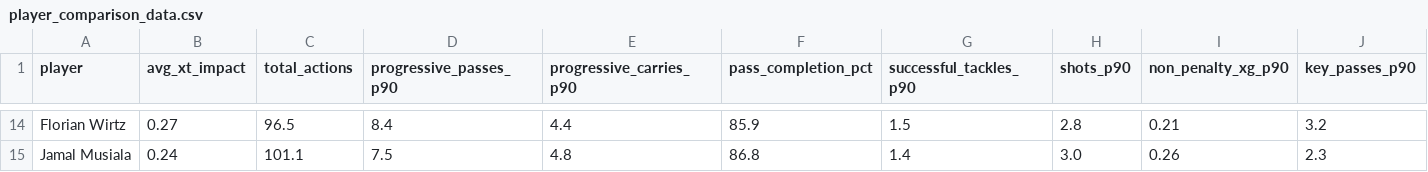
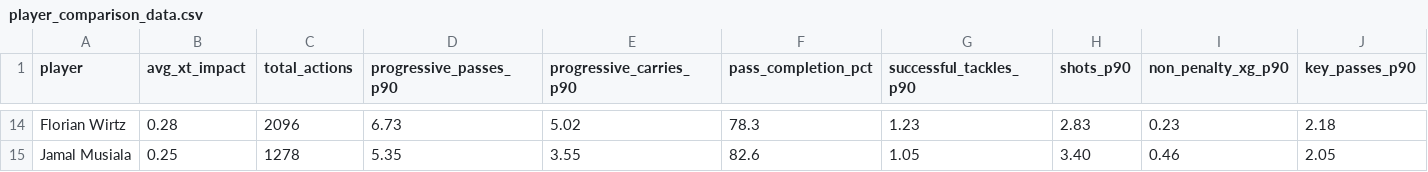
Before and after one commit to dipen-dra/thesis_final, a CSV file: player_comparison_data.csv, drawn as a sheet; only a part is shown, gaps mark what is left out; the diff covers the shown part only; the diff names each change by its address in the sheet, - before the commit and + after, or states it on an @@ line.

Commit message:
player comparsion data updated :fbrefs and statsbomb and ui chnaged

```diff
--- a/player_comparison_data.csv
+++ b/player_comparison_data.csv
-B14 (avg_xt_impact): 0.27
+B14 (avg_xt_impact): 0.28
-C14 (total_actions): 96.5
+C14 (total_actions): 2096
-D14 (progressive_passes_p90): 8.4
+D14 (progressive_passes_p90): 6.73
-E14 (progressive_carries_p90): 4.4
+E14 (progressive_carries_p90): 5.02
-F14 (pass_completion_pct): 85.9
+F14 (pass_completion_pct): 78.3
-G14 (successful_tackles_p90): 1.5
+G14 (successful_tackles_p90): 1.23
-H14 (shots_p90): 2.8
+H14 (shots_p90): 2.83
-I14 (non_penalty_xg_p90): 0.21
+I14 (non_penalty_xg_p90): 0.23
-J14 (key_passes_p90): 3.2
+J14 (key_passes_p90): 2.18
-B15 (avg_xt_impact): 0.24
+B15 (avg_xt_impact): 0.25
-C15 (total_actions): 101.1
+C15 (total_actions): 1278
-D15 (progressive_passes_p90): 7.5
+D15 (progressive_passes_p90): 5.35
-E15 (progressive_carries_p90): 4.8
+E15 (progressive_carries_p90): 3.55
-F15 (pass_completion_pct): 86.8
+F15 (pass_completion_pct): 82.6
-G15 (successful_tackles_p90): 1.4
+G15 (successful_tackles_p90): 1.05
-H15 (shots_p90): 3.0
+H15 (shots_p90): 3.40
-I15 (non_penalty_xg_p90): 0.26
+I15 (non_penalty_xg_p90): 0.46
-J15 (key_passes_p90): 2.3
+J15 (key_passes_p90): 2.05
```
Also changed, not shown: 1 added row, 1 removed row and 130 edited cells elsewhere in this file, 1 other file.
